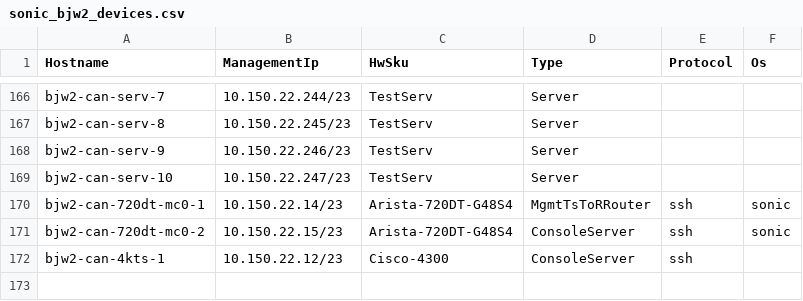
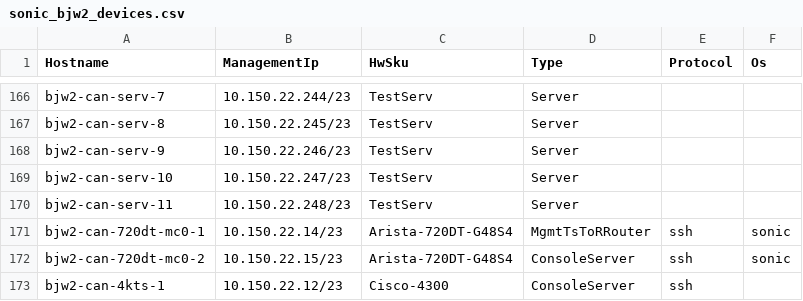
Before and after one commit to Pterosaur/sonic-mgmt, a CSV file: ansible/files/sonic_bjw2_devices.csv, drawn as a sheet; only a part is shown, gaps mark what is left out.

```diff
--- a/ansible/files/sonic_bjw2_devices.csv
+++ b/ansible/files/sonic_bjw2_devices.csv
@@ -169,2 +169,3 @@ bjw2-can-serv-9,10.150.22.246/23,TestServ,Server,,
 bjw2-can-serv-10,10.150.22.247/23,TestServ,Server,,
+bjw2-can-serv-11,10.150.22.248/23,TestServ,Server,,
 bjw2-can-720dt-mc0-1,10.150.22.14/23,Arista-720DT-G48S4,MgmtTsToRRouter,ssh,sonic
```
Also changed, not shown: ansible/files/sonic_bjw2_bmc_links.csv, ansible/files/sonic_bjw2_links.csv, 5 other files.
